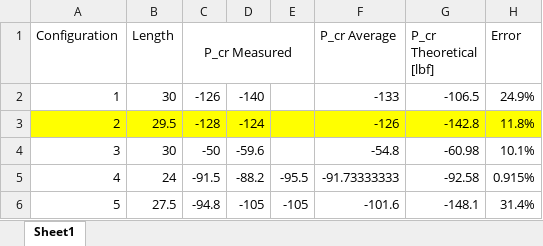
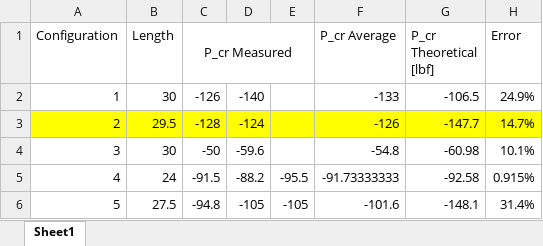
Before and after one commit to mcmehrtens/AER-E-322-lab-07, an Excel workbook: Lab 7 Data.xlsx, sheet Sheet1, drawn as a sheet; values as stored, in another font and other column widths than the file's, no borders; the diff names each change by its address in the sheet, - before the commit and + after, or states it on an @@ line.

Commit message:
Added data

```diff
--- a/Lab 7 Data.xlsx (sheet Sheet1)
+++ b/Lab 7 Data.xlsx (sheet Sheet1)
-G3 (P_cr Theoretical [lbf]): -142.8
+G3 (P_cr Theoretical [lbf]): -147.7
-H3 (Error): 11.8%
+H3 (Error): 14.7%
```
Also changed, not shown: 3 other files.
